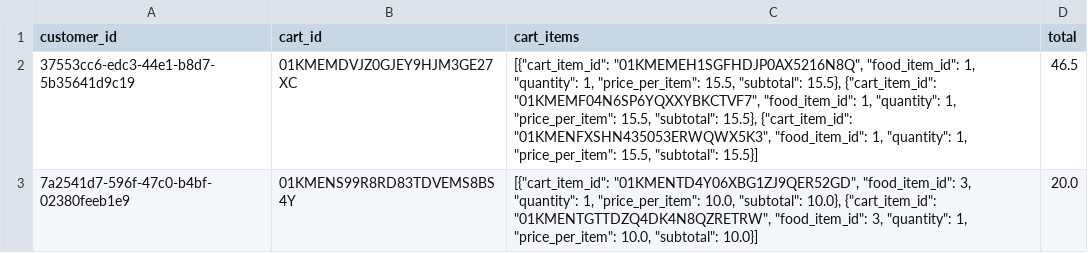
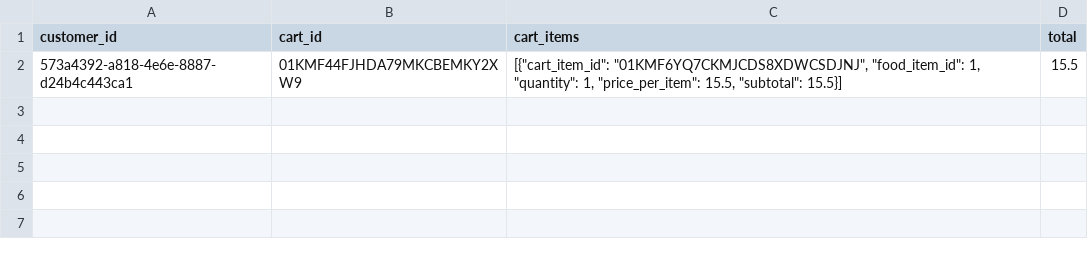
Before and after one commit to Badger-Tree/310_Group17FoodApp_GOATSQUAD, a CSV file: app/data/cart.csv, drawn as a sheet; removed rows and columns are numbered as before the commit, all else as after; the diff names each change by its address in the sheet, - before the commit and + after, or states it on an @@ line.

Commit message:
revised order to call cart service, need to revise unit tests

```diff
--- a/app/data/cart.csv
+++ b/app/data/cart.csv
-row 2: 37553cc6-edc3-44e1-b8d7-5b35641d9c19 | 01KMEMDVJZ0GJEY9HJM3GE27XC | [{"cart_item_id": "01KMEMEH1SGFHDJP0AX5216N8Q", "food_item_id": 1, "quantity": 1, "price_per_item": 15.5, "subtotal": 15.5}, {"cart_item_id": "01KMEMF04N6SP6YQXXYBKCTVF7", "food_item_id": 1, "quantity": 1, "price_per_item": 15.5, "subtotal": 15.5}, {"cart_item_id": "01KMENFXSHN435053ERWQWX5K3", "food_item_id": 1, "quantity": 1, "price_per_item": 15.5, "subtotal": 15.5}] | 46.5
-row 3: 7a2541d7-596f-47c0-b4bf-02380feeb1e9 | 01KMENS99R8RD83TDVEMS8BS4Y | [{"cart_item_id": "01KMENTD4Y06XBG1ZJ9QER52GD", "food_item_id": 3, "quantity": 1, "price_per_item": 10.0, "subtotal": 10.0}, {"cart_item_id": "01KMENTGTTDZQ4DK4N8QZRETRW", "food_item_id": 3, "quantity": 1, "price_per_item": 10.0, "subtotal": 10.0}] | 20.0
+row 2: 573a4392-a818-4e6e-8887-d24b4c443ca1 | 01KMF44FJHDA79MKCBEMKY2XW9 | [{"cart_item_id": "01KMF6YQ7CKMJCDS8XDWCSDJNJ", "food_item_id": 1, "quantity": 1, "price_per_item": 15.5, "subtotal": 15.5}] | 15.5
```
Also changed, not shown: 5 other files.
